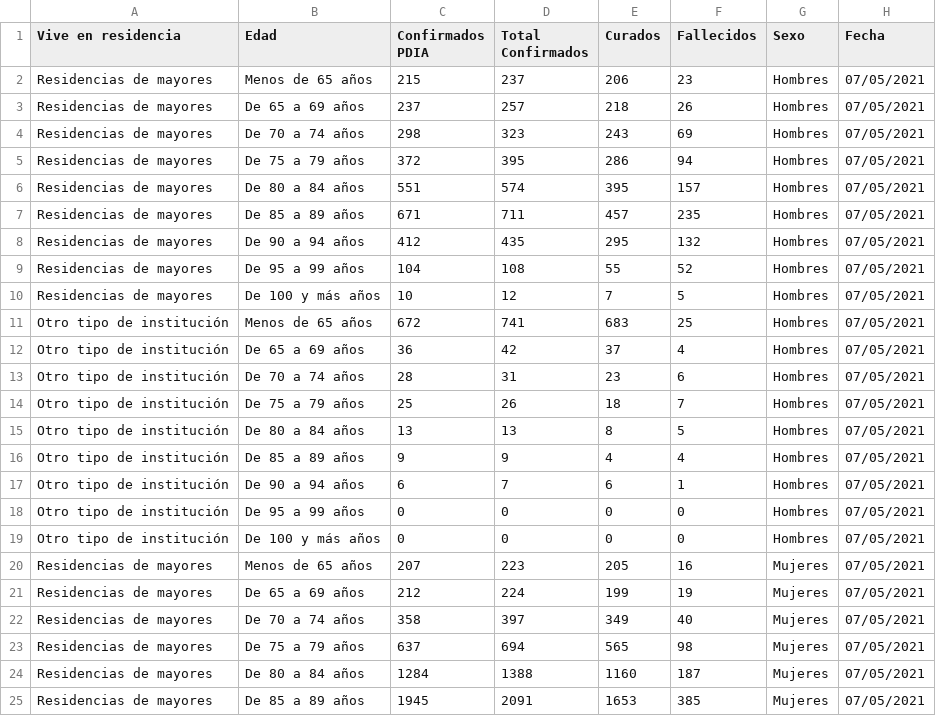
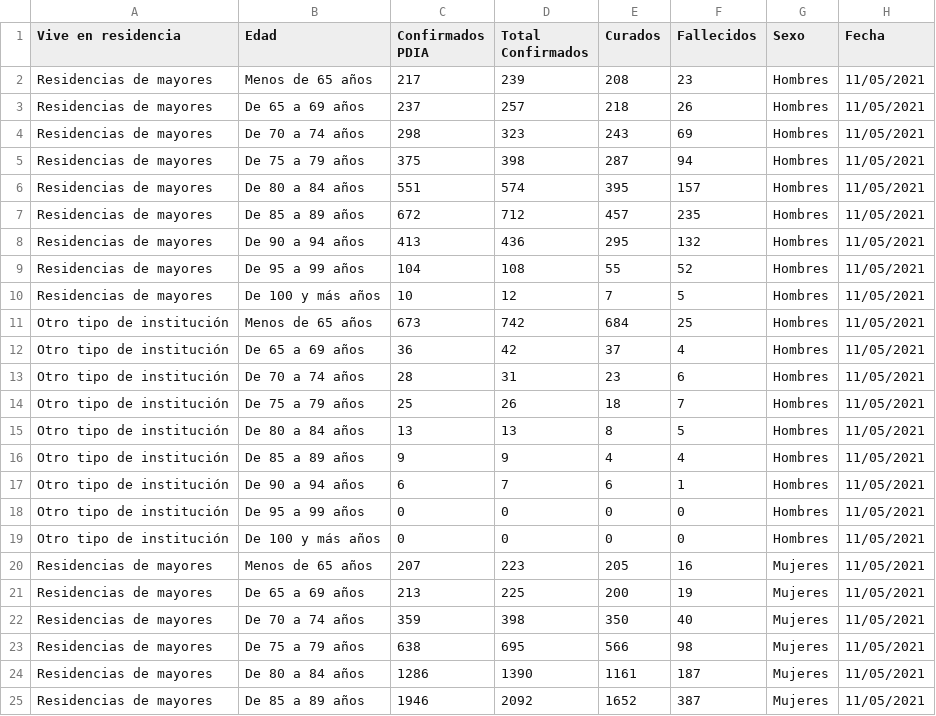
Before and after one commit to alonso-bh/TFG, a CSV file: datos/ayer/residencias_edad_sexo_ayer.csv, drawn as a sheet; only a part is shown; the diff covers the shown part only.

```diff
--- a/datos/ayer/residencias_edad_sexo_ayer.csv
+++ b/datos/ayer/residencias_edad_sexo_ayer.csv
@@ -1,25 +1,25 @@
 "Vive en residencia";"Edad";"Confirmados PDIA";"Total Confirmados";"Curados";"Fallecidos";"Sexo";"Fecha"
-"Residencias de mayores";"Menos de 65 años";"215";"237";"206";"23";"Hombres";"07/05/2021"
-"Residencias de mayores";"De 65 a 69 años";"237";"257";"218";"26";"Hombres";"07/05/2021"
-"Residencias de mayores";"De 70 a 74 años";"298";"323";"243";"69";"Hombres";"07/05/2021"
-"Residencias de mayores";"De 75 a 79 años";"372";"395";"286";"94";"Hombres";"07/05/2021"
-"Residencias de mayores";"De 80 a 84 años";"551";"574";"395";"157";"Hombres";"07/05/2021"
-"Residencias de mayores";"De 85 a 89 años";"671";"711";"457";"235";"Hombres";"07/05/2021"
-"Residencias de mayores";"De 90 a 94 años";"412";"435";"295";"132";"Hombres";"07/05/2021"
-"Residencias de mayores";"De 95 a 99 años";"104";"108";"55";"52";"Hombres";"07/05/2021"
-"Residencias de mayores";"De 100 y más años";"10";"12";"7";"5";"Hombres";"07/05/2021"
-"Otro tipo de institución";"Menos de 65 años";"672";"741";"683";"25";"Hombres";"07/05/2021"
-"Otro tipo de institución";"De 65 a 69 años";"36";"42";"37";"4";"Hombres";"07/05/2021"
-"Otro tipo de institución";"De 70 a 74 años";"28";"31";"23";"6";"Hombres";"07/05/2021"
-"Otro tipo de institución";"De 75 a 79 años";"25";"26";"18";"7";"Hombres";"07/05/2021"
-"Otro tipo de institución";"De 80 a 84 años";"13";"13";"8";"5";"Hombres";"07/05/2021"
-"Otro tipo de institución";"De 85 a 89 años";"9";"9";"4";"4";"Hombres";"07/05/2021"
-"Otro tipo de institución";"De 90 a 94 años";"6";"7";"6";"1";"Hombres";"07/05/2021"
-"Otro tipo de institución";"De 95 a 99 años";"0";"0";"0";"0";"Hombres";"07/05/2021"
-"Otro tipo de institución";"De 100 y más años";"0";"0";"0";"0";"Hombres";"07/05/2021"
-"Residencias de mayores";"Menos de 65 años";"207";"223";"205";"16";"Mujeres";"07/05/2021"
-"Residencias de mayores";"De 65 a 69 años";"212";"224";"199";"19";"Mujeres";"07/05/2021"
-"Residencias de mayores";"De 70 a 74 años";"358";"397";"349";"40";"Mujeres";"07/05/2021"
-"Residencias de mayores";"De 75 a 79 años";"637";"694";"565";"98";"Mujeres";"07/05/2021"
-"Residencias de mayores";"De 80 a 84 años";"1284";"1388";"1160";"187";"Mujeres";"07/05/2021"
-"Residencias de mayores";"De 85 a 89 años";"1945";"2091";"1653";"385";"Mujeres";"07/05/2021"
+"Residencias de mayores";"Menos de 65 años";"217";"239";"208";"23";"Hombres";"11/05/2021"
+"Residencias de mayores";"De 65 a 69 años";"237";"257";"218";"26";"Hombres";"11/05/2021"
+"Residencias de mayores";"De 70 a 74 años";"298";"323";"243";"69";"Hombres";"11/05/2021"
+"Residencias de mayores";"De 75 a 79 años";"375";"398";"287";"94";"Hombres";"11/05/2021"
+"Residencias de mayores";"De 80 a 84 años";"551";"574";"395";"157";"Hombres";"11/05/2021"
+"Residencias de mayores";"De 85 a 89 años";"672";"712";"457";"235";"Hombres";"11/05/2021"
+"Residencias de mayores";"De 90 a 94 años";"413";"436";"295";"132";"Hombres";"11/05/2021"
+"Residencias de mayores";"De 95 a 99 años";"104";"108";"55";"52";"Hombres";"11/05/2021"
+"Residencias de mayores";"De 100 y más años";"10";"12";"7";"5";"Hombres";"11/05/2021"
+"Otro tipo de institución";"Menos de 65 años";"673";"742";"684";"25";"Hombres";"11/05/2021"
+"Otro tipo de institución";"De 65 a 69 años";"36";"42";"37";"4";"Hombres";"11/05/2021"
+"Otro tipo de institución";"De 70 a 74 años";"28";"31";"23";"6";"Hombres";"11/05/2021"
+"Otro tipo de institución";"De 75 a 79 años";"25";"26";"18";"7";"Hombres";"11/05/2021"
+"Otro tipo de institución";"De 80 a 84 años";"13";"13";"8";"5";"Hombres";"11/05/2021"
+"Otro tipo de institución";"De 85 a 89 años";"9";"9";"4";"4";"Hombres";"11/05/2021"
+"Otro tipo de institución";"De 90 a 94 años";"6";"7";"6";"1";"Hombres";"11/05/2021"
+"Otro tipo de institución";"De 95 a 99 años";"0";"0";"0";"0";"Hombres";"11/05/2021"
+"Otro tipo de institución";"De 100 y más años";"0";"0";"0";"0";"Hombres";"11/05/2021"
+"Residencias de mayores";"Menos de 65 años";"207";"223";"205";"16";"Mujeres";"11/05/2021"
+"Residencias de mayores";"De 65 a 69 años";"213";"225";"200";"19";"Mujeres";"11/05/2021"
+"Residencias de mayores";"De 70 a 74 años";"359";"398";"350";"40";"Mujeres";"11/05/2021"
+"Residencias de mayores";"De 75 a 79 años";"638";"695";"566";"98";"Mujeres";"11/05/2021"
+"Residencias de mayores";"De 80 a 84 años";"1286";"1390";"1161";"187";"Mujeres";"11/05/2021"
+"Residencias de mayores";"De 85 a 89 años";"1946";"2092";"1652";"387";"Mujeres";"11/05/2021"
```
Also changed, not shown: 24 edited cells elsewhere in this file, datos/ayer/profesionales_ayer.csv, datos/ayer/residencias_ayer.csv, 4 other files.
